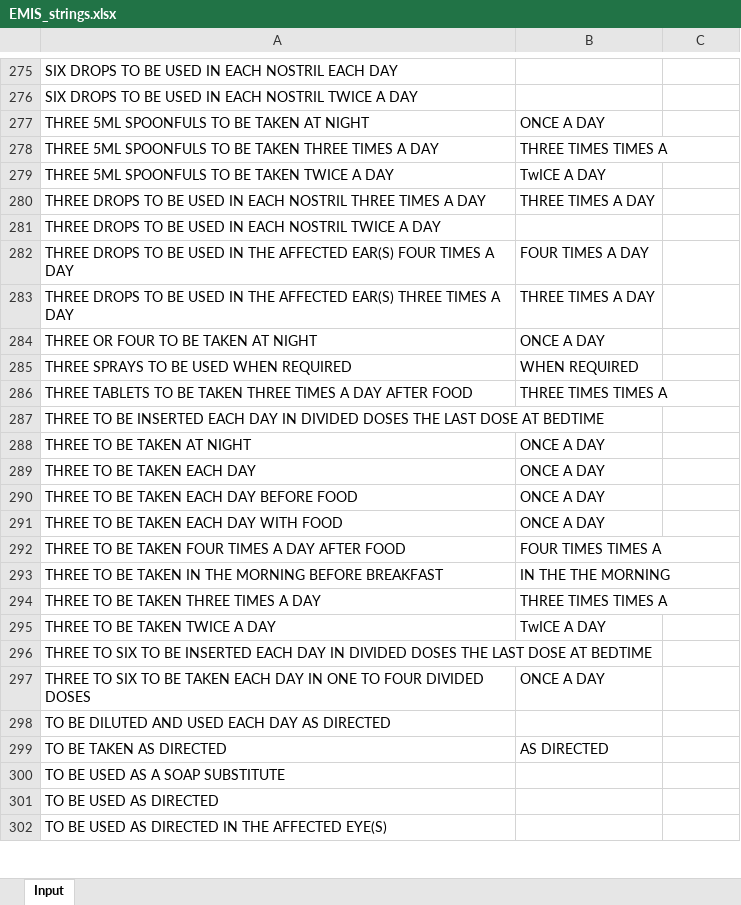
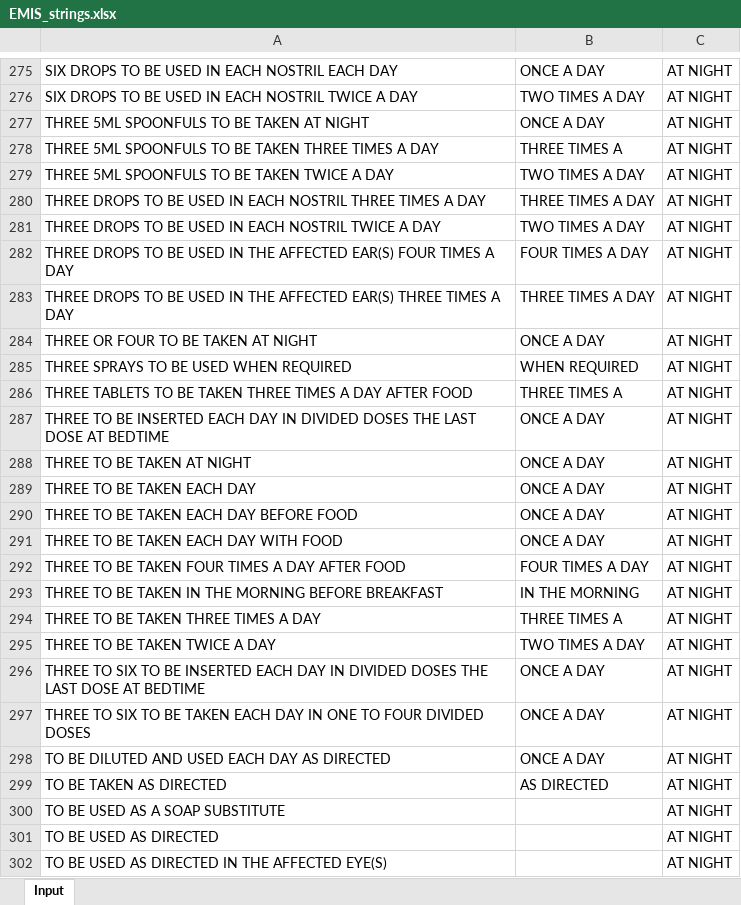
Before and after one commit to ewandavis/FHIR_SampleDoses, an Excel workbook: EMIS_strings.xlsx, sheet Input, drawn as a sheet; only a part is shown, gaps mark what is left out; values as stored, in another font and other column widths than the file's, no borders; the diff covers the shown part only; the diff names each change by its address in the sheet, - before the commit and + after, or states it on an @@ line.

```diff
--- a/EMIS_strings.xlsx (sheet Input)
+++ b/EMIS_strings.xlsx (sheet Input)
-B275: (empty)
+B275: ONCE A DAY
-C275:C302: (empty)
+C275:C302: AT NIGHT
-B276: (empty)
+B276: TWO TIMES A DAY
-B278: THREE TIMES TIMES A
+B278: THREE TIMES A
-B279: TwICE A DAY
+B279: TWO TIMES A DAY
-B281: (empty)
+B281: TWO TIMES A DAY
-B286: THREE TIMES TIMES A
+B286: THREE TIMES A
-B287: (empty)
+B287: ONCE A DAY
-B292: FOUR TIMES TIMES A
+B292: FOUR TIMES A DAY
-B293: IN THE THE MORNING
+B293: IN THE MORNING
-B294: THREE TIMES TIMES A
+B294: THREE TIMES A
-B295: TwICE A DAY
+B295: TWO TIMES A DAY
-B296: (empty)
+B296: ONCE A DAY
-B298: (empty)
+B298: ONCE A DAY
```
Also changed, not shown: 258 edited cells elsewhere in this sheet.
